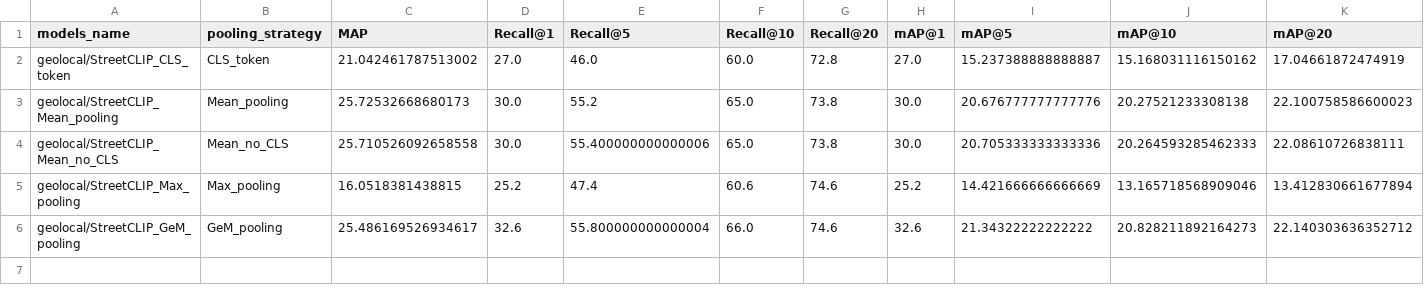
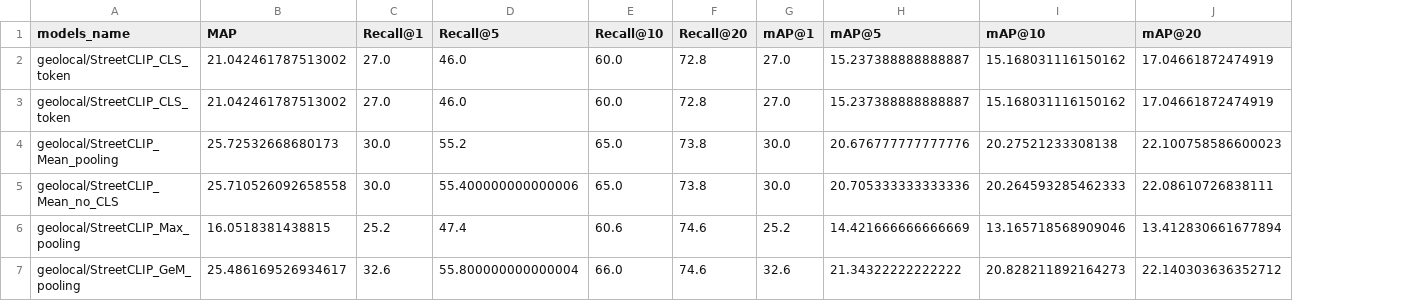
Before and after one commit to onatakca/geo-image-retrieval, a CSV file: results/pooling_comparison/geolocal_StreetCLIP_pooling_comparison.csv, drawn as a sheet; removed rows and columns are numbered as before the commit, all else as after; the diff names each change by its address in the sheet, - before the commit and + after, or states it on an @@ line.

```diff
--- a/results/pooling_comparison/geolocal_StreetCLIP_pooling_comparison.csv
+++ b/results/pooling_comparison/geolocal_StreetCLIP_pooling_comparison.csv
-column B (pooling_strategy), rows 2-6: CLS_token | Mean_pooling | Mean_no_CLS | Max_pooling | GeM_pooling
+row 2: geolocal/StreetCLIP_CLS_token | 21.042461787513002 | 27.0 | 46.0 | 60.0 | 72.8 | 27.0 | 15.237388888888887 | 15.168031116150162 | 17.04661872474919
```
Also changed, not shown: results/feature_extraction_evaluation.csv, 3 other files.
